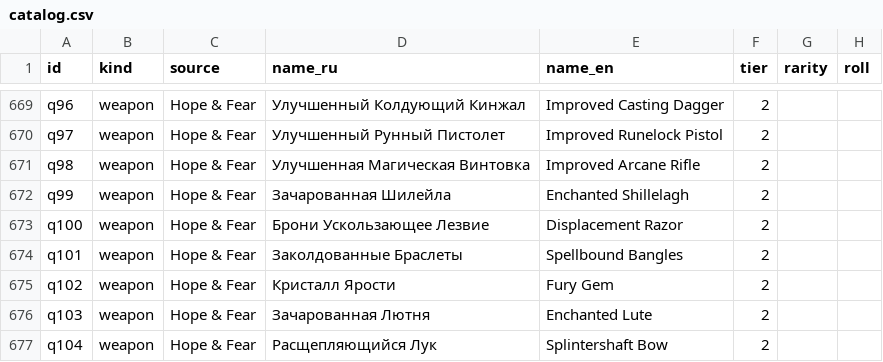
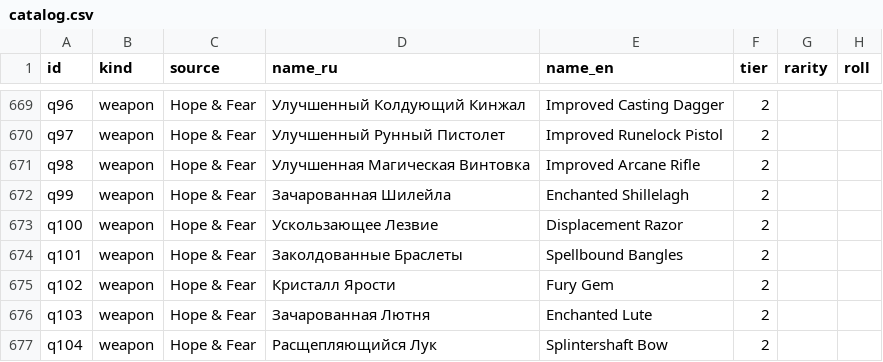
Before and after one commit to artex-x/daggerheart-loot, a CSV file: catalog.csv, drawn as a sheet; only a part is shown, gaps mark what is left out; the diff names each change by its address in the sheet, - before the commit and + after, or states it on an @@ line.

```diff
--- a/catalog.csv
+++ b/catalog.csv
-D673 (name_ru): Брони Ускользающее Лезвие
+D673 (name_ru): Ускользающее Лезвие
```
Also changed, not shown: 8 other files.
